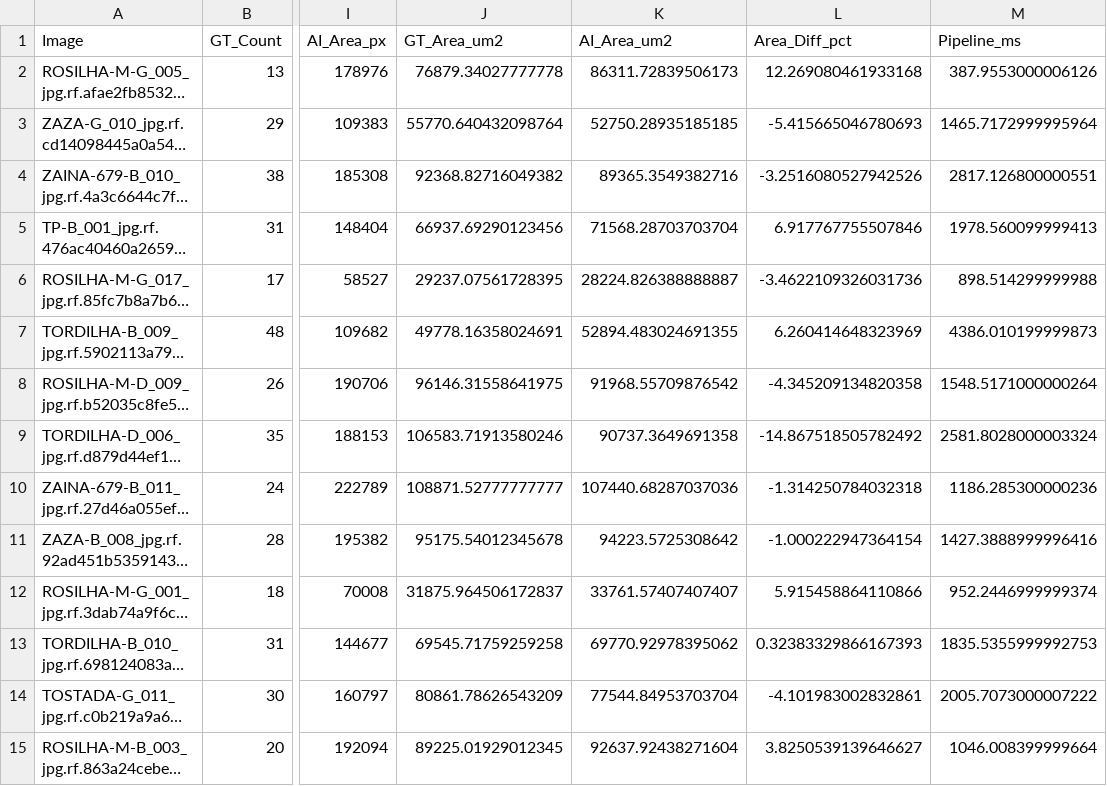
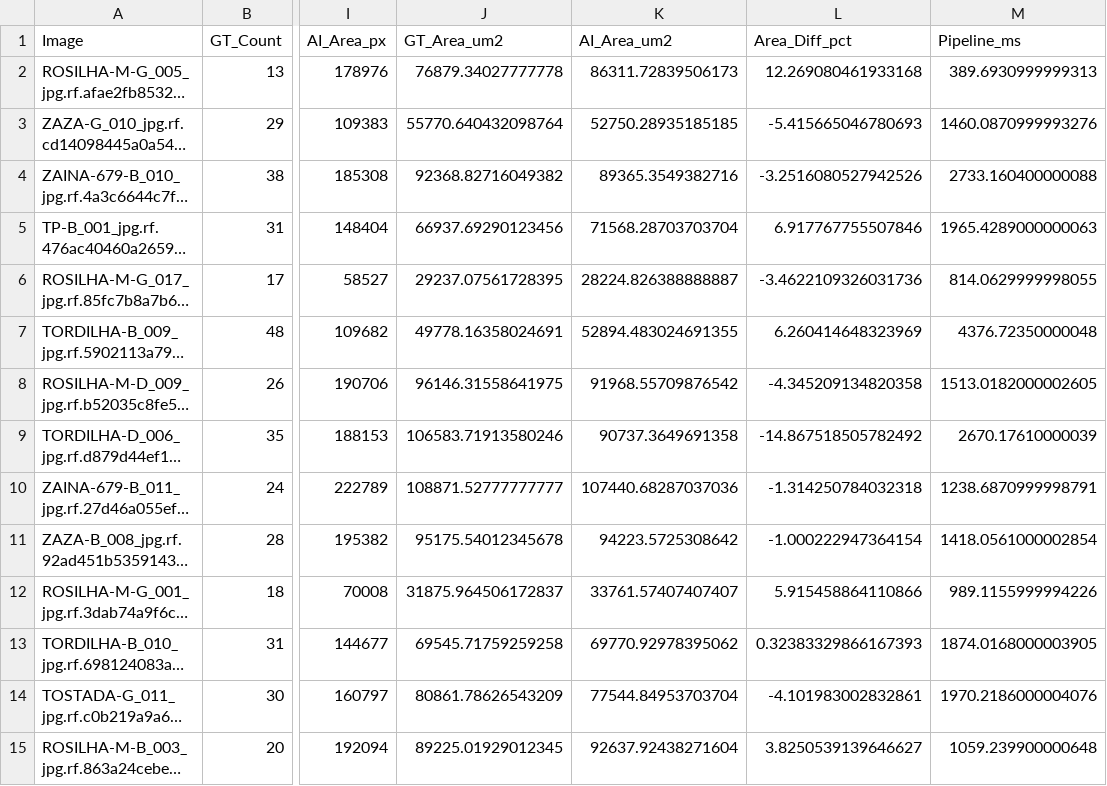
Before and after one commit to pas-enzo/projeto-placentas, a CSV file: v2_rfdetr_opt_v1/artifacts/showcase/placenta_totals_report_rfdetr_showcase.csv, drawn as a sheet; only a part is shown, gaps mark what is left out; long unchanged cells end in …; the diff covers the shown part only; the diff names each change by its address in the sheet, - before the commit and + after, or states it on an @@ line.

```diff
--- a/v2_rfdetr_opt_v1/artifacts/showcase/placenta_totals_report_rfdetr_showcase.csv
+++ b/v2_rfdetr_opt_v1/artifacts/showcase/placenta_totals_report_rfdetr_showcase.csv
-M2 (Pipeline_ms): 387.9553000006126
+M2 (Pipeline_ms): 389.6930999999313
-M3 (Pipeline_ms): 1465.7172999995964
+M3 (Pipeline_ms): 1460.0870999993276
-M4 (Pipeline_ms): 2817.126800000551
+M4 (Pipeline_ms): 2733.160400000088
-M5 (Pipeline_ms): 1978.560099999413
+M5 (Pipeline_ms): 1965.4289000000063
-M6 (Pipeline_ms): 898.514299999988
+M6 (Pipeline_ms): 814.0629999998055
-M7 (Pipeline_ms): 4386.010199999873
+M7 (Pipeline_ms): 4376.72350000048
-M8 (Pipeline_ms): 1548.5171000000264
+M8 (Pipeline_ms): 1513.0182000002605
-M9 (Pipeline_ms): 2581.8028000003324
+M9 (Pipeline_ms): 2670.17610000039
-M10 (Pipeline_ms): 1186.285300000236
+M10 (Pipeline_ms): 1238.6870999998791
-M11 (Pipeline_ms): 1427.3888999996416
+M11 (Pipeline_ms): 1418.0561000002854
-M12 (Pipeline_ms): 952.2446999999374
+M12 (Pipeline_ms): 989.1155999994226
-M13 (Pipeline_ms): 1835.5355999992753
+M13 (Pipeline_ms): 1874.0168000003905
-M14 (Pipeline_ms): 2005.7073000007222
+M14 (Pipeline_ms): 1970.2186000004076
-M15 (Pipeline_ms): 1046.008399999664
+M15 (Pipeline_ms): 1059.239900000648
```
Also changed, not shown: 13 edited cells elsewhere in this file, 2 other files.
